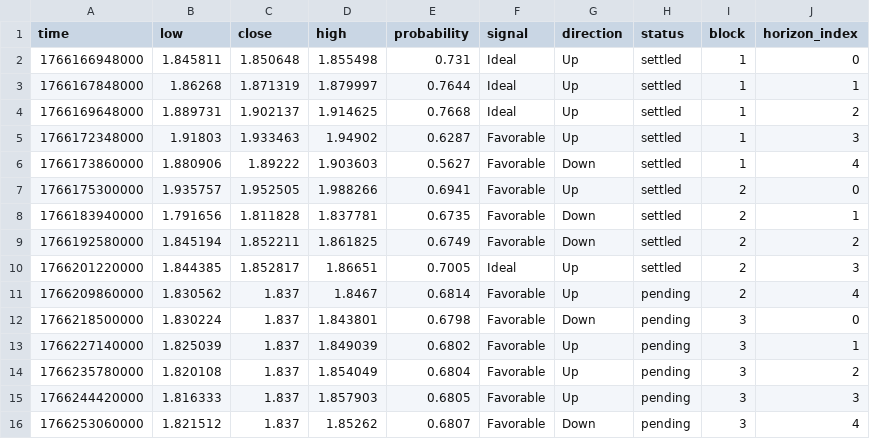
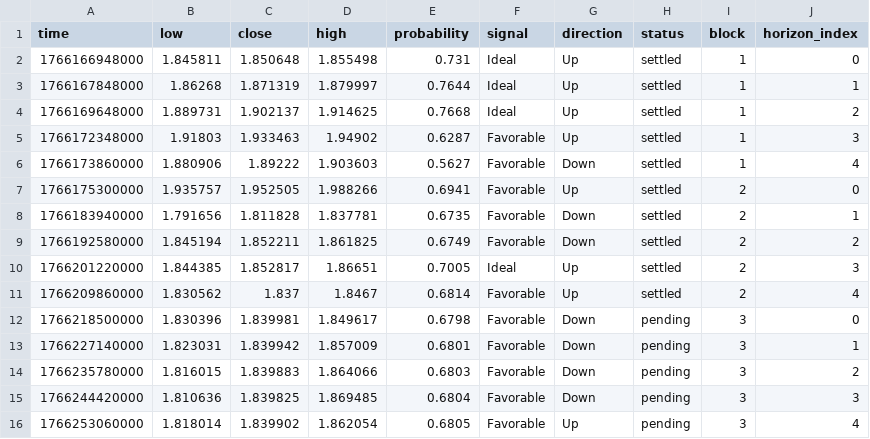
Before and after one commit to Cipherion-Market-Research/abacus-trading-view, a CSV file: data/crypto/dotusdt_predictions.csv, drawn as a sheet.

```diff
--- a/data/crypto/dotusdt_predictions.csv
+++ b/data/crypto/dotusdt_predictions.csv
@@ -10,7 +10,7 @@ time,low,close,high,probability,signal,direction,status,block,horizon_index
 1766201220000,1.844385,1.852817,1.86651,0.7005,Ideal,Up,settled,2,3
-1766209860000,1.830562,1.837,1.8467,0.6814,Favorable,Up,pending,2,4
-1766218500000,1.830224,1.837,1.843801,0.6798,Favorable,Down,pending,3,0
-1766227140000,1.825039,1.837,1.849039,0.6802,Favorable,Up,pending,3,1
-1766235780000,1.820108,1.837,1.854049,0.6804,Favorable,Up,pending,3,2
-1766244420000,1.816333,1.837,1.857903,0.6805,Favorable,Up,pending,3,3
-1766253060000,1.821512,1.837,1.85262,0.6807,Favorable,Down,pending,3,4
+1766209860000,1.830562,1.837,1.8467,0.6814,Favorable,Up,settled,2,4
+1766218500000,1.830396,1.839981,1.849617,0.6798,Favorable,Down,pending,3,0
+1766227140000,1.823031,1.839942,1.857009,0.6801,Favorable,Down,pending,3,1
+1766235780000,1.816015,1.839883,1.864066,0.6803,Favorable,Down,pending,3,2
+1766244420000,1.810636,1.839825,1.869485,0.6804,Favorable,Down,pending,3,3
+1766253060000,1.818014,1.839902,1.862054,0.6805,Favorable,Up,pending,3,4
```
Also changed, not shown: data/crypto/bnbusdt_predictions.csv, data/crypto/btcusdt_predictions.csv, 11 other files.
